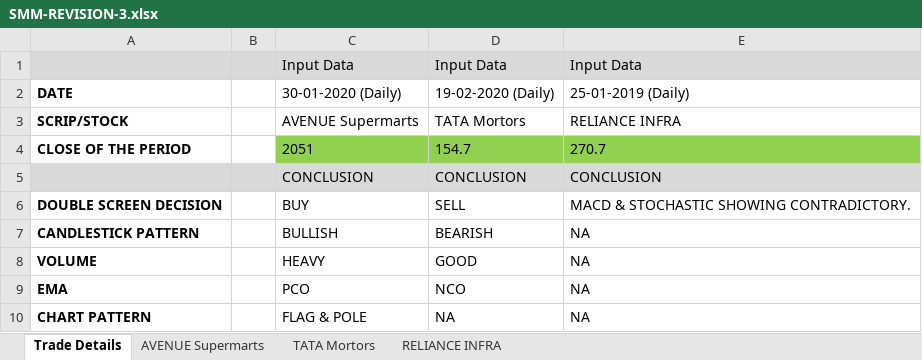
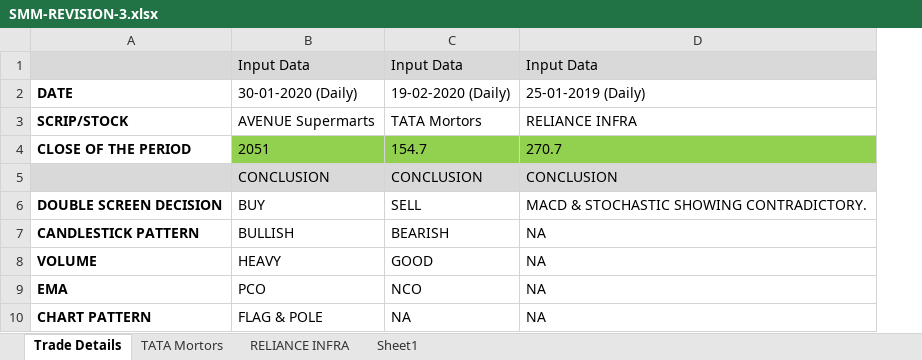
Before and after one commit to prasanth2006z/NSEnotes, an Excel workbook: smm_revision_3/SMM-REVISION-3.xlsx, sheet Trade Details, drawn as a sheet; only a part is shown; values as stored, in another font and other column widths than the file's, no borders; the diff names each change by its address in the sheet, - before the commit and + after, or states it on an @@ line.

```diff
--- a/smm_revision_3/SMM-REVISION-3.xlsx (sheet Trade Details)
+++ b/smm_revision_3/SMM-REVISION-3.xlsx (sheet Trade Details)
-sheet tab: AVENUE Supermarts
+sheet tab: Sheet1
-column B, empty
```
Also changed, not shown: formulas that keep their value, charts or pictures, 1 other file.
